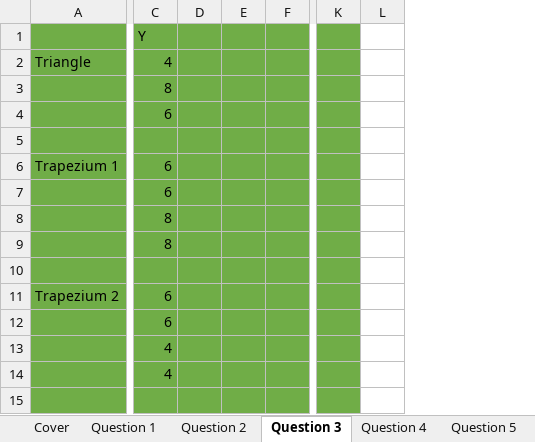
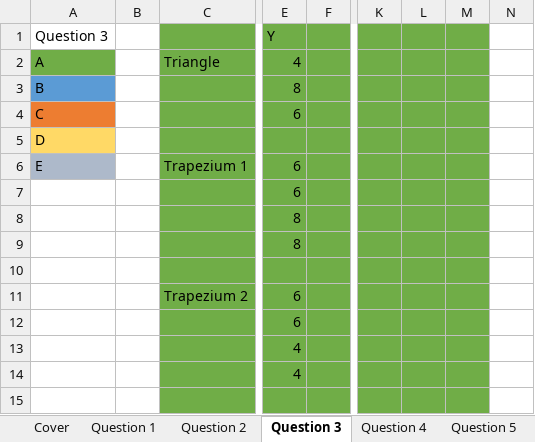
Before and after one commit to FinalFreedom/MathsCoursework, an Excel workbook: Assignment (1).xlsx, sheet Question 3, drawn as a sheet; only a part is shown, gaps mark what is left out; values as stored, in another font and other column widths than the file's, no borders; charts and pictures not drawn; removed rows and columns are numbered as before the commit, all else as after; the diff names each change by its address in the sheet, - before the commit and + after, or states it on an @@ line.

Commit message:
Cover Update
Question colour coding on relevant pages

```diff
--- a/Assignment (1).xlsx (sheet Question 3)
+++ b/Assignment (1).xlsx (sheet Question 3)
+column A (Question 3), rows 2-6: A | B | C | D | E
+column B, empty
-column D, empty
-column E, empty
+column M, empty
+column N, empty
-L1:L15 fill: none
+L1:L15 fill: #70AD47
```
Also changed, not shown: sheet Question 4, sheet Question 2, formulas that keep their value, charts or pictures.
